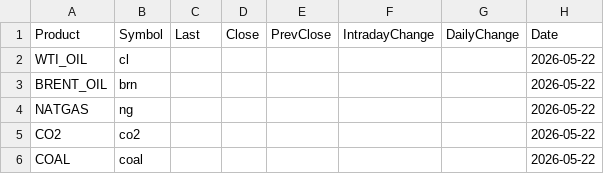
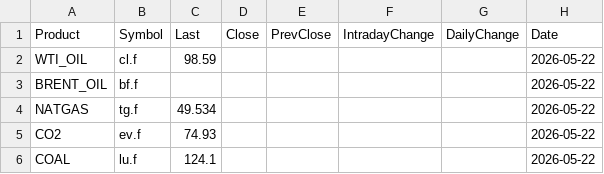
Before and after one commit to rikuisotalus-ux/Euronext-oma, a CSV file: latest_fuels.csv, drawn as a sheet.

```diff
--- a/latest_fuels.csv
+++ b/latest_fuels.csv
@@ -1,6 +1,6 @@
 Product,Symbol,Last,Close,PrevClose,IntradayChange,DailyChange,Date
-WTI_OIL,cl,,,,,,2026-05-22
-BRENT_OIL,brn,,,,,,2026-05-22
-NATGAS,ng,,,,,,2026-05-22
-CO2,co2,,,,,,2026-05-22
-COAL,coal,,,,,,2026-05-22
+WTI_OIL,cl.f,98.59,,,,,2026-05-22
+BRENT_OIL,bf.f,,,,,,2026-05-22
+NATGAS,tg.f,49.534,,,,,2026-05-22
+CO2,ev.f,74.93,,,,,2026-05-22
+COAL,lu.f,124.1,,,,,2026-05-22
```
Also changed, not shown: historical_fuels.csv, historical_settlement.csv, 3 other files.
